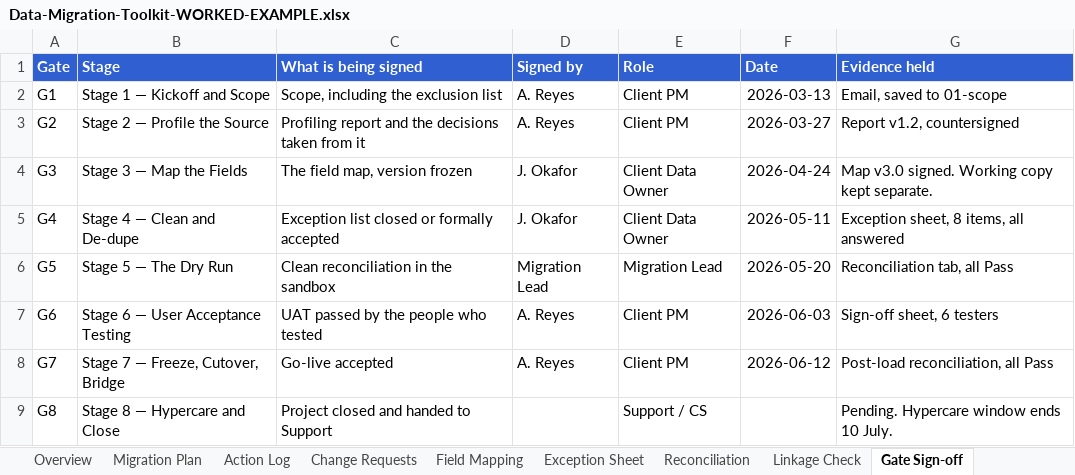
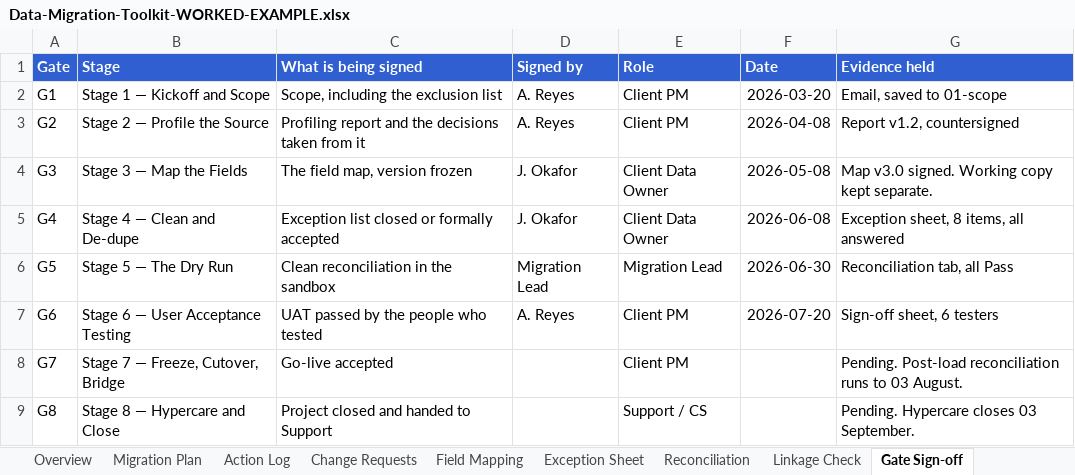
Before and after one commit to michaelnocito/analyst-prep-kit, an Excel workbook: guides/data-migration-stages/toolkit/Data-Migration-Toolkit-WORKED-EXAMPLE.xlsx, sheet Gate Sign-off, drawn as a sheet; values as stored, in another font and other column widths than the file's, no borders; the diff names each change by its address in the sheet, - before the commit and + after, or states it on an @@ line.

```diff
--- a/guides/data-migration-stages/toolkit/Data-Migration-Toolkit-WORKED-EXAMPLE.xlsx (sheet Gate Sign-off)
+++ b/guides/data-migration-stages/toolkit/Data-Migration-Toolkit-WORKED-EXAMPLE.xlsx (sheet Gate Sign-off)
-F2 (Date): 2026-03-13
+F2 (Date): 2026-03-20
-F3 (Date): 2026-03-27
+F3 (Date): 2026-04-08
-F4 (Date): 2026-04-24
+F4 (Date): 2026-05-08
-F5 (Date): 2026-05-11
+F5 (Date): 2026-06-08
-F6 (Date): 2026-05-20
+F6 (Date): 2026-06-30
-F7 (Date): 2026-06-03
+F7 (Date): 2026-07-20
-D8 (Signed by): A. Reyes
+D8 (Signed by): (empty)
-F8 (Date): 2026-06-12
+F8 (Date): (empty)
-G8 (Evidence held): Post-load reconciliation, all Pass
+G8 (Evidence held): Pending. Post-load reconciliation runs to 03 August.
-G9 (Evidence held): Pending. Hypercare window ends 10 July.
+G9 (Evidence held): Pending. Hypercare closes 03 September.
```
Also changed, not shown: sheet Action Log, sheet Reconciliation, sheet Linkage Check, sheet Overview, sheet Field Mapping, sheet Exception Sheet, 1 more sheet, guides/data-migration-stages/toolkit/Data-Migration-Toolkit-TEMPLATE.xlsx, guides/data-migration-stages/toolkit/Migration-Gate-Sign-off-Sheet.xlsx, 4 other files.
